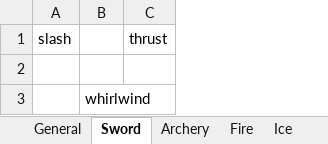
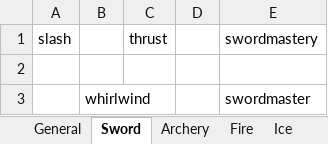
Before and after one commit to bwm0822/game_02, an Excel workbook: xls/ab_tree.xlsx, sheet Sword, drawn as a sheet; values as stored, in another font and other column widths than the file's, no borders; the diff names each change by its address in the sheet, - before the commit and + after, or states it on an @@ line.

Commit message:
feat: 新增劍術/弓箭專家與大師被動技能，支援武器類別條件加成
新增 4 個被動技能：swordmastery(劍術專家)、swordmaster(劍術大師，refs swordmastery)、
archeryexpert(弓箭專家)、archerymaster(弓箭大師，refs archeryexpert)，裝備對應武器類別
時分別提供命中/攻擊力加成(專家+10%/+10%、大師疊加至+25%/+25%)。

被動技能目前完全沒有活的計算路徑(_modsFromPassiveSkills 是死代碼，讀取的 DB.skill()
方法根本不存在)，這次改成在 _getMods()(com_stats.js) 直接讀 bb.abilities 裡 mode
為 passive 的已學技能，比照裝備 mods 的處理方式套用加成。

武器類別判斷沒有新增欄位，直接沿用 item.json 既有的 cat_sub 陣列(com_loot.js/
com_harvest.js 已經在用同一個欄位判斷工具類型)，effect 新增 reqClass 條件，
只有裝備的武器 cat_sub 包含該類別才會生效。sword_02/sword_03/bow_01/bow_02
補上 cat_sub(sword_01 原本就有)。

ab_tree.json 補上 4 個技能的樹狀節點座標(Sword/Archery 分頁)。

xls/ability.xlsx、xls/item.xlsx、xls/ab_tree.xlsx 用 exceljs 寫入，已確認三份都沒有
zeroHeight 損壞。

```diff
--- a/xls/ab_tree.xlsx (sheet Sword)
+++ b/xls/ab_tree.xlsx (sheet Sword)
+column D, empty
+column E, rows 1-3: swordmastery |  | swordmaster
```
Also changed, not shown: sheet Archery, xls/ability.xlsx, xls/item.xlsx, 4 other files.
